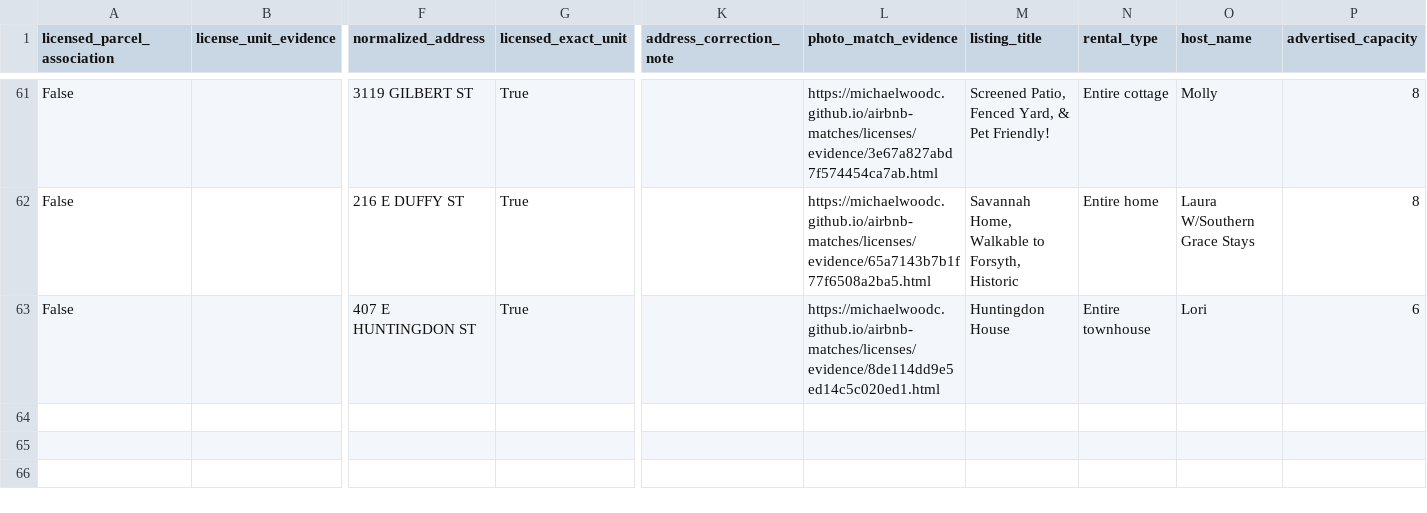
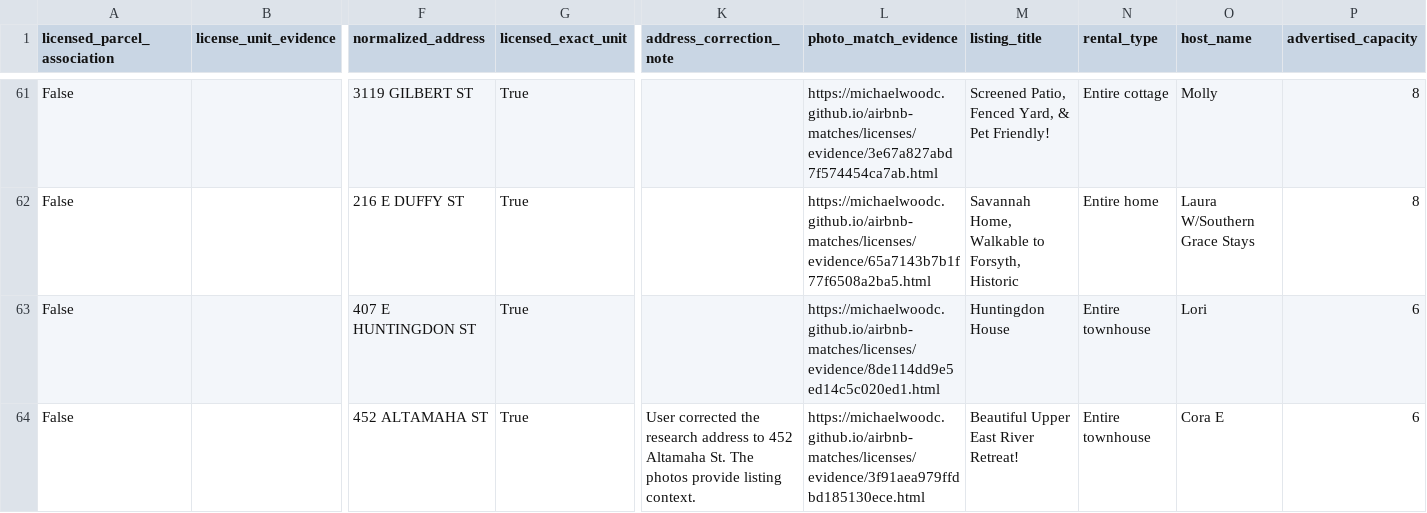
Before and after one commit to MichaelWoodc/airbnb-matches, a CSV file: licenses/license_not_shown.csv, drawn as a sheet; only a part is shown, gaps mark what is left out; rows hold the shown columns only; the diff names each change by its address in the sheet, - before the commit and + after, or states it on an @@ line.

Commit message:
Update discovered property matches

```diff
--- a/licenses/license_not_shown.csv
+++ b/licenses/license_not_shown.csv
+row 64: False |  | 452 ALTAMAHA ST | True | User corrected the research address to 452 Altamaha St. The photos provide listing context. | https://michaelwoodc.github.io/airbnb-matches/licenses/evidence/3f91aea979ffdbd185130ece.html | Beautiful Upper East River Retreat! | Entire townhouse | Cora E | 6
```
Also changed, not shown: licenses/outside_scope.csv, 10 other files.
